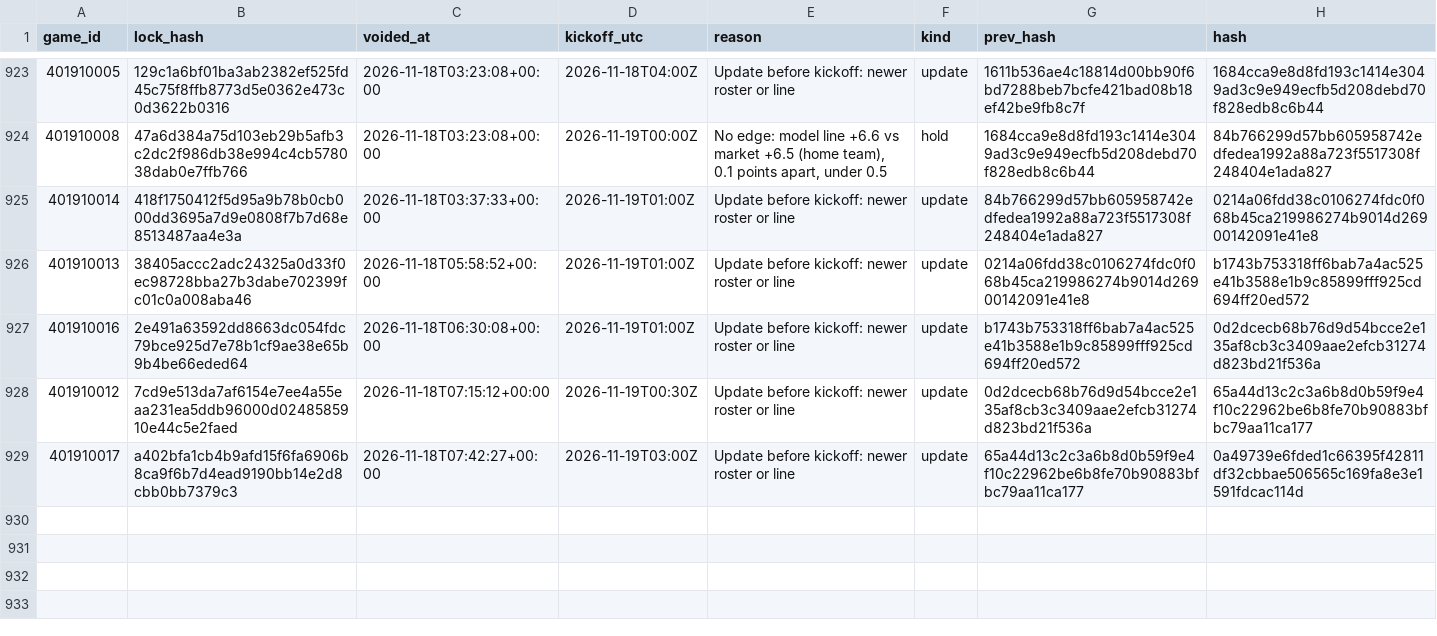
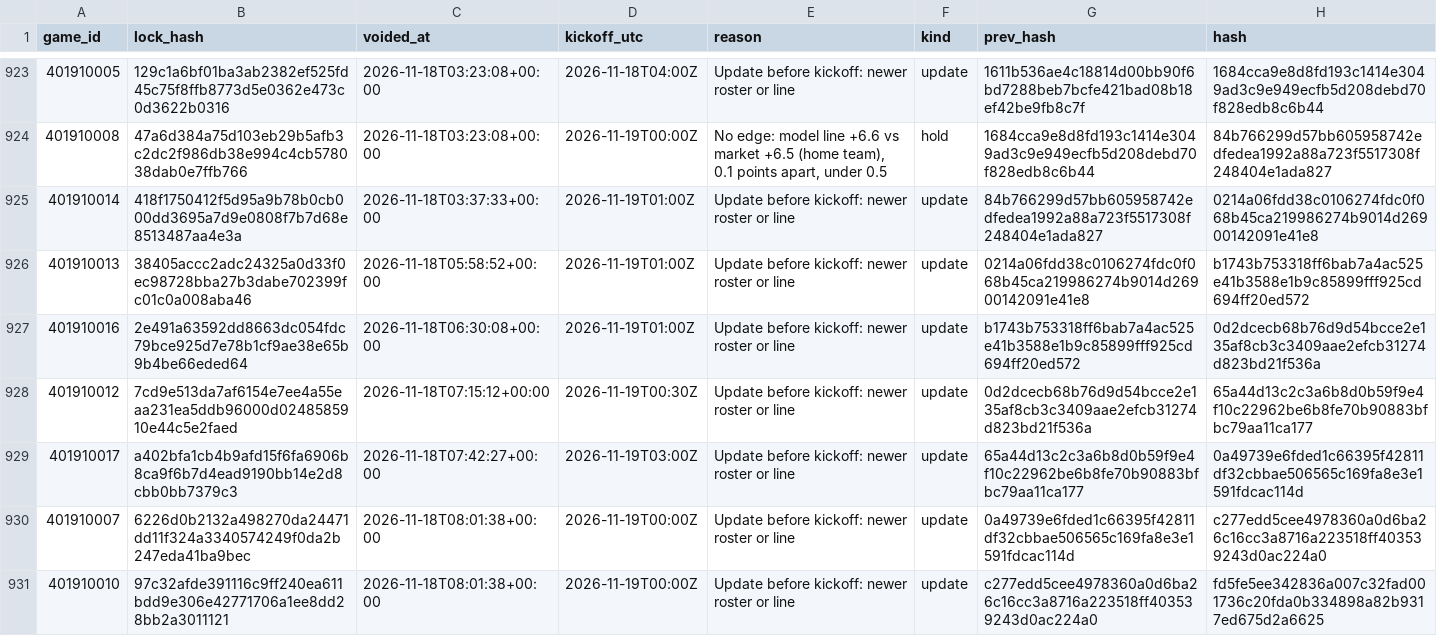
Before and after one commit to Seed808/theesness-data, a CSV file: model/ledger/nba_locks_voids.csv, drawn as a sheet; only a part is shown, gaps mark what is left out.

```diff
--- a/model/ledger/nba_locks_voids.csv
+++ b/model/ledger/nba_locks_voids.csv
@@ -929 +929,3 @@ game_id,lock_hash,voided_at,kickoff_utc,reason,kind,prev_hash,hash
 401910017,a402bfa1cb4b9afd15f6fa6906b8ca9f6b7d4ead9190bb14e2d8cbb0bb7379c3,2026-11-18T07:42:27+00:00,2026-11-19T03:00Z,Update before kickoff: newer roster or line,update,65a44d13c2c3a6b8d0b59f9e4f10c22962be6b8fe70b90883bfbc79aa11ca177,0a49739e6fded1c66395f42811df32cbbae506565c169fa8e3e1591fdcac114d
+401910007,6226d0b2132a498270da24471dd11f324a3340574249f0da2b247eda41ba9bec,2026-11-18T08:01:38+00:00,2026-11-19T00:00Z,Update before kickoff: newer roster or line,update,0a49739e6fded1c66395f42811df32cbbae506565c169fa8e3e1591fdcac114d,c277edd5cee4978360a0d6ba26c16cc3a8716a223518ff403539243d0ac224a0
+401910010,97c32afde391116c9ff240ea611bdd9e306e42771706a1ee8dd28bb2a3011121,2026-11-18T08:01:38+00:00,2026-11-19T00:00Z,Update before kickoff: newer roster or line,update,c277edd5cee4978360a0d6ba26c16cc3a8716a223518ff403539243d0ac224a0,fd5fe5ee342836a007c32fad001736c20fda0b334898a82b9317ed675d2a6625
```
Also changed, not shown: model/ledger/cbb_locks.csv, model/ledger/cbb_locks_voids.csv, 37 other files.
